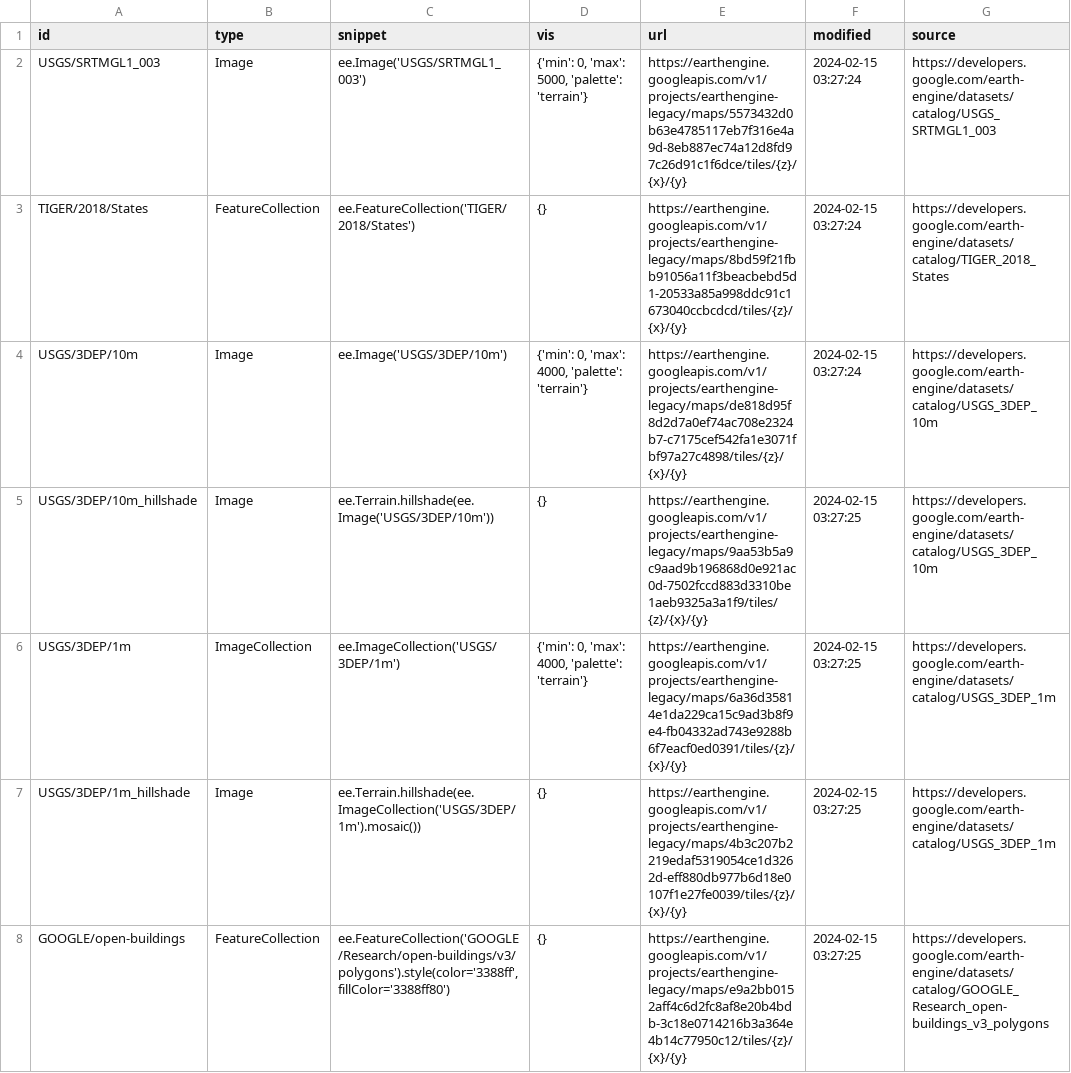
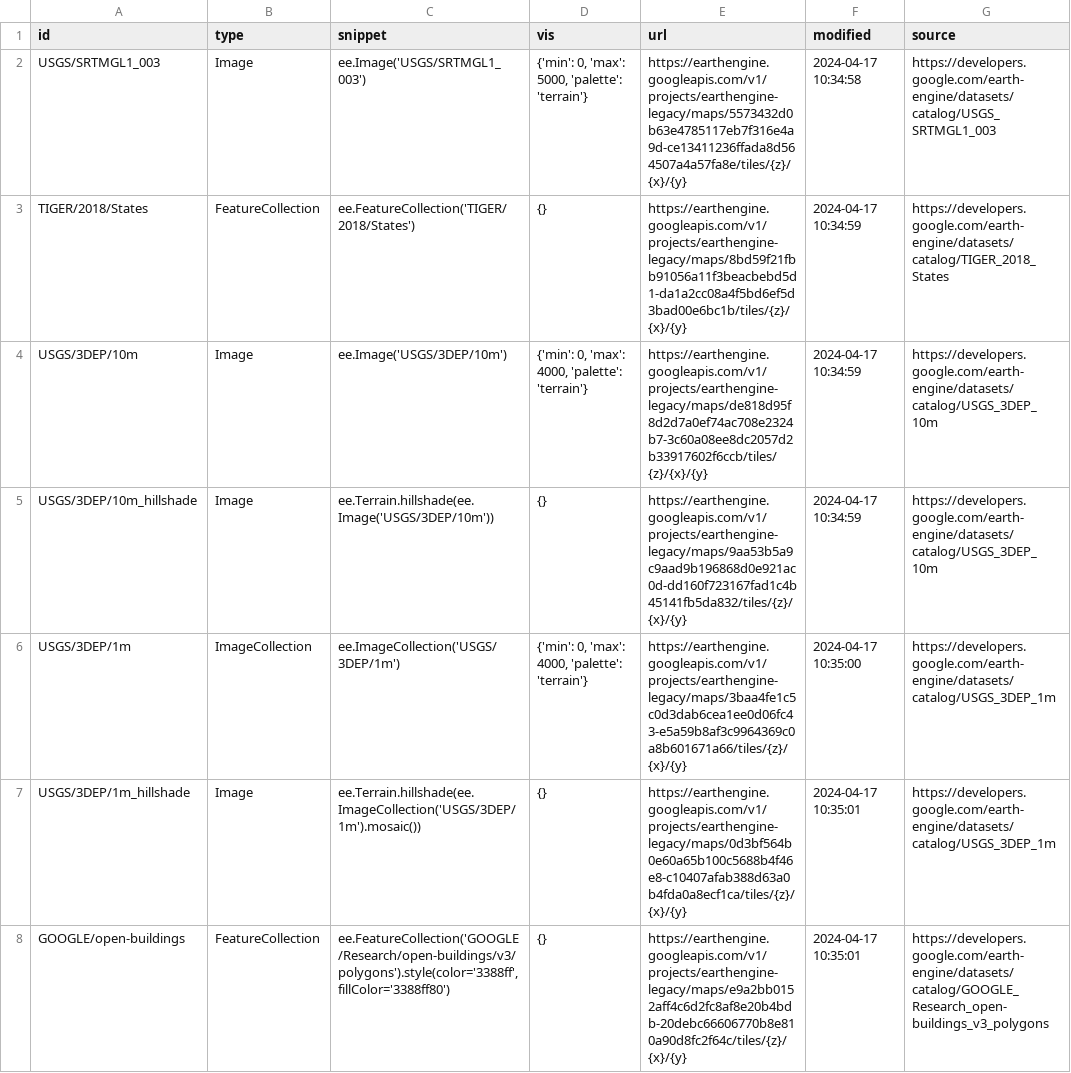
Before and after one commit to opengeos/ee-tile-layers, a TSV file: datasets.tsv, drawn as a sheet.

Commit message:
Update URLs

```diff
--- a/datasets.tsv
+++ b/datasets.tsv
@@ -1,8 +1,8 @@
 id	type	snippet	vis	url	modified	source
-USGS/SRTMGL1_003	Image	ee.Image('USGS/SRTMGL1_003')	{'min': 0, 'max': 5000, 'palette': 'terrain'}	https://earthengine.googleapis.com/v1/projects/earthengine-legacy/maps/5573432d0b63e4785117eb7f316e4a9d-8eb887ec74a12d8fd97c26d91c1f6dce/tiles/{z}/{x}/{y}	2024-02-15 03:27:24	https://developers.google.com/earth-engine/datasets/catalog/USGS_SRTMGL1_003
-TIGER/2018/States	FeatureCollection	ee.FeatureCollection('TIGER/2018/States')	{}	https://earthengine.googleapis.com/v1/projects/earthengine-legacy/maps/8bd59f21fbb91056a11f3beacbebd5d1-20533a85a998ddc91c1673040ccbcdcd/tiles/{z}/{x}/{y}	2024-02-15 03:27:24	https://developers.google.com/earth-engine/datasets/catalog/TIGER_2018_States
-USGS/3DEP/10m	Image	ee.Image('USGS/3DEP/10m')	{'min': 0, 'max': 4000, 'palette': 'terrain'}	https://earthengine.googleapis.com/v1/projects/earthengine-legacy/maps/de818d95f8d2d7a0ef74ac708e2324b7-c7175cef542fa1e3071fbf97a27c4898/tiles/{z}/{x}/{y}	2024-02-15 03:27:24	https://developers.google.com/earth-engine/datasets/catalog/USGS_3DEP_10m
-USGS/3DEP/10m_hillshade	Image	 ee.Terrain.hillshade(ee.Image('USGS/3DEP/10m'))	{}	https://earthengine.googleapis.com/v1/projects/earthengine-legacy/maps/9aa53b5a9c9aad9b196868d0e921ac0d-7502fccd883d3310be1aeb9325a3a1f9/tiles/{z}/{x}/{y}	2024-02-15 03:27:25	https://developers.google.com/earth-engine/datasets/catalog/USGS_3DEP_10m
-USGS/3DEP/1m	ImageCollection	 ee.ImageCollection('USGS/3DEP/1m')	{'min': 0, 'max': 4000, 'palette': 'terrain'}	https://earthengine.googleapis.com/v1/projects/earthengine-legacy/maps/6a36d35814e1da229ca15c9ad3b8f9e4-fb04332ad743e9288b6f7eacf0ed0391/tiles/{z}/{x}/{y}	2024-02-15 03:27:25	https://developers.google.com/earth-engine/datasets/catalog/USGS_3DEP_1m
-USGS/3DEP/1m_hillshade	Image	 ee.Terrain.hillshade(ee.ImageCollection('USGS/3DEP/1m').mosaic())	{}	https://earthengine.googleapis.com/v1/projects/earthengine-legacy/maps/4b3c207b2219edaf5319054ce1d3262d-eff880db977b6d18e0107f1e27fe0039/tiles/{z}/{x}/{y}	2024-02-15 03:27:25	https://developers.google.com/earth-engine/datasets/catalog/USGS_3DEP_1m
-GOOGLE/open-buildings	FeatureCollection	 ee.FeatureCollection('GOOGLE/Research/open-buildings/v3/polygons').style(color='3388ff', fillColor='3388ff80')	{}	https://earthengine.googleapis.com/v1/projects/earthengine-legacy/maps/e9a2bb0152aff4c6d2fc8af8e20b4bdb-3c18e0714216b3a364e4b14c77950c12/tiles/{z}/{x}/{y}	2024-02-15 03:27:25	https://developers.google.com/earth-engine/datasets/catalog/GOOGLE_Research_open-buildings_v3_polygons
+USGS/SRTMGL1_003	Image	ee.Image('USGS/SRTMGL1_003')	{'min': 0, 'max': 5000, 'palette': 'terrain'}	https://earthengine.googleapis.com/v1/projects/earthengine-legacy/maps/5573432d0b63e4785117eb7f316e4a9d-ce13411236ffada8d564507a4a57fa8e/tiles/{z}/{x}/{y}	2024-04-17 10:34:58	https://developers.google.com/earth-engine/datasets/catalog/USGS_SRTMGL1_003
+TIGER/2018/States	FeatureCollection	ee.FeatureCollection('TIGER/2018/States')	{}	https://earthengine.googleapis.com/v1/projects/earthengine-legacy/maps/8bd59f21fbb91056a11f3beacbebd5d1-da1a2cc08a4f5bd6ef5d3bad00e6bc1b/tiles/{z}/{x}/{y}	2024-04-17 10:34:59	https://developers.google.com/earth-engine/datasets/catalog/TIGER_2018_States
+USGS/3DEP/10m	Image	ee.Image('USGS/3DEP/10m')	{'min': 0, 'max': 4000, 'palette': 'terrain'}	https://earthengine.googleapis.com/v1/projects/earthengine-legacy/maps/de818d95f8d2d7a0ef74ac708e2324b7-3c60a08ee8dc2057d2b33917602f6ccb/tiles/{z}/{x}/{y}	2024-04-17 10:34:59	https://developers.google.com/earth-engine/datasets/catalog/USGS_3DEP_10m
+USGS/3DEP/10m_hillshade	Image	 ee.Terrain.hillshade(ee.Image('USGS/3DEP/10m'))	{}	https://earthengine.googleapis.com/v1/projects/earthengine-legacy/maps/9aa53b5a9c9aad9b196868d0e921ac0d-dd160f723167fad1c4b45141fb5da832/tiles/{z}/{x}/{y}	2024-04-17 10:34:59	https://developers.google.com/earth-engine/datasets/catalog/USGS_3DEP_10m
+USGS/3DEP/1m	ImageCollection	 ee.ImageCollection('USGS/3DEP/1m')	{'min': 0, 'max': 4000, 'palette': 'terrain'}	https://earthengine.googleapis.com/v1/projects/earthengine-legacy/maps/3baa4fe1c5c0d3dab6cea1ee0d06fc43-e5a59b8af3c9964369c0a8b601671a66/tiles/{z}/{x}/{y}	2024-04-17 10:35:00	https://developers.google.com/earth-engine/datasets/catalog/USGS_3DEP_1m
+USGS/3DEP/1m_hillshade	Image	 ee.Terrain.hillshade(ee.ImageCollection('USGS/3DEP/1m').mosaic())	{}	https://earthengine.googleapis.com/v1/projects/earthengine-legacy/maps/0d3bf564b0e60a65b100c5688b4f46e8-c10407afab388d63a0b4fda0a8ecf1ca/tiles/{z}/{x}/{y}	2024-04-17 10:35:01	https://developers.google.com/earth-engine/datasets/catalog/USGS_3DEP_1m
+GOOGLE/open-buildings	FeatureCollection	 ee.FeatureCollection('GOOGLE/Research/open-buildings/v3/polygons').style(color='3388ff', fillColor='3388ff80')	{}	https://earthengine.googleapis.com/v1/projects/earthengine-legacy/maps/e9a2bb0152aff4c6d2fc8af8e20b4bdb-20debc66606770b8e810a90d8fc2f64c/tiles/{z}/{x}/{y}	2024-04-17 10:35:01	https://developers.google.com/earth-engine/datasets/catalog/GOOGLE_Research_open-buildings_v3_polygons
```
